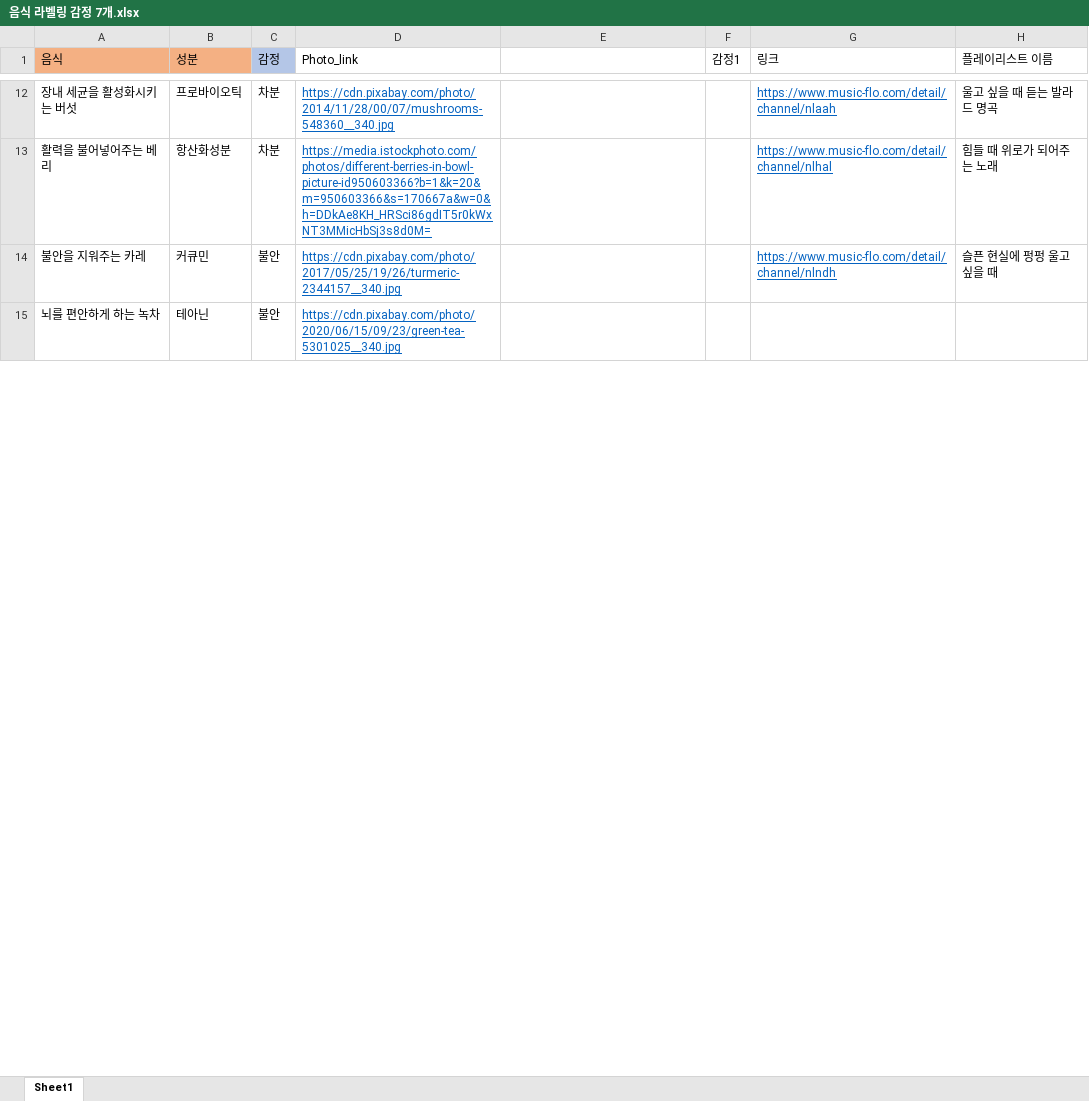
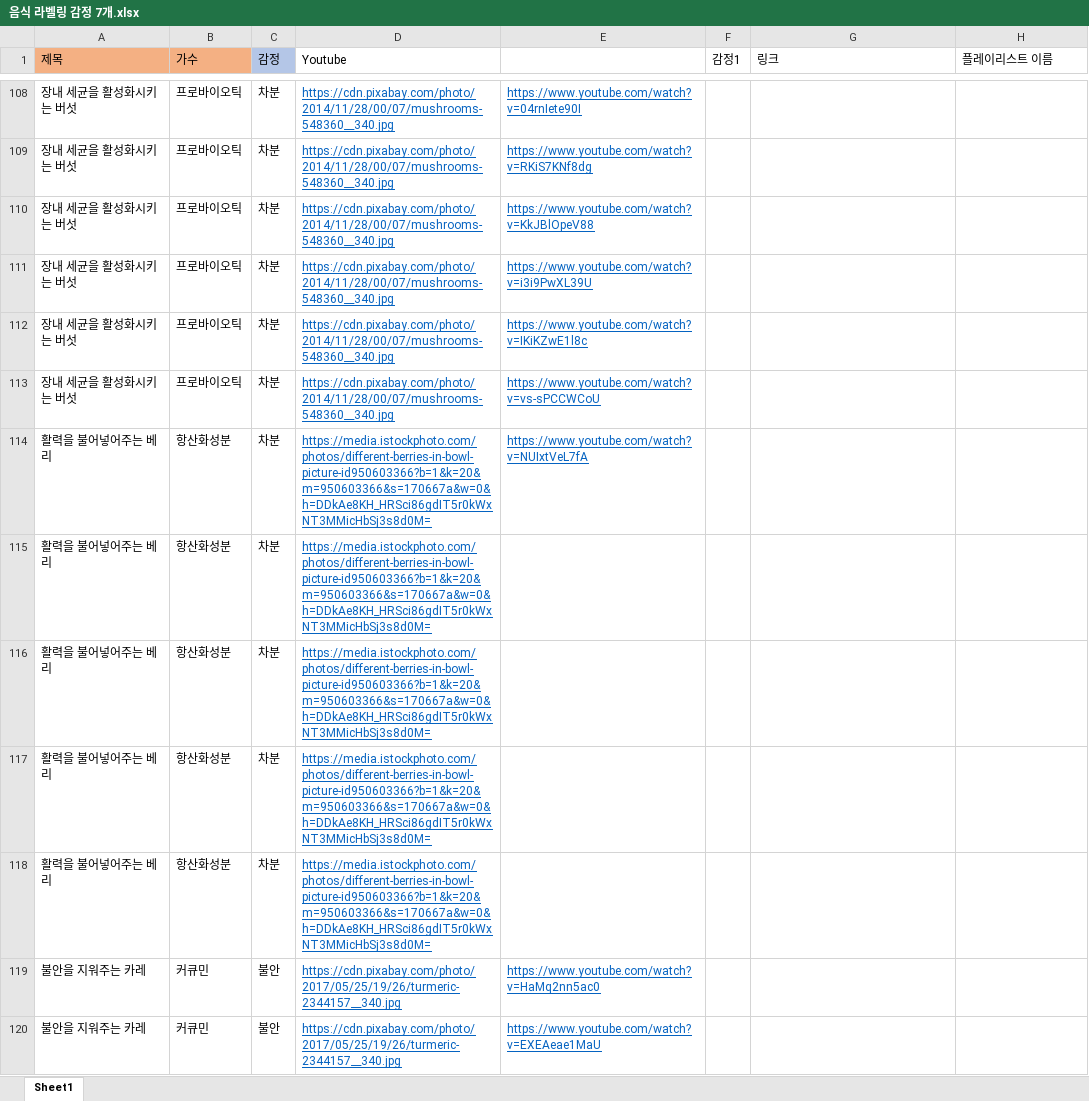
Before and after one commit to soloy8/AI_Diary, an Excel workbook: data/음식 라벨링 감정 7개.xlsx, sheet Sheet1, drawn as a sheet; only a part is shown, gaps mark what is left out; the shorter side is filled out with more unchanged rows; values as stored, in another font and other column widths than the file's, no borders; addresses are those after the commit; the diff covers the shown part only; the diff names each change by its address in the sheet, - before the commit and + after, or states it on an @@ line.

```diff
--- a/data/음식 라벨링 감정 7개.xlsx (sheet Sheet1)
+++ b/data/음식 라벨링 감정 7개.xlsx (sheet Sheet1)
-A1: 음식
+A1: 제목
-B1: 성분
+B1: 가수
-D1: Photo_link
+D1: Youtube
-E108: (empty)
+E108: https://www.youtube.com/watch?v=04rnIete90I
-G108 (링크): https://www.music-flo.com/detail/channel/nlaah
+G108 (링크): (empty)
-H108 (플레이리스트 이름): 울고 싶을 때 듣는 발라드 명곡
+H108 (플레이리스트 이름): (empty)
+row 109: 장내 세균을 활성화시키는 버섯 | 프로바이오틱 | 차분 | https://cdn.pixabay.com/photo/2014/11/28/00/07/mushrooms-548360__340.jpg | https://www.youtube.com/watch?v=RKiS7KNf8dg
+row 110: 장내 세균을 활성화시키는 버섯 | 프로바이오틱 | 차분 | https://cdn.pixabay.com/photo/2014/11/28/00/07/mushrooms-548360__340.jpg | https://www.youtube.com/watch?v=KkJBlOpeV88
+row 111: 장내 세균을 활성화시키는 버섯 | 프로바이오틱 | 차분 | https://cdn.pixabay.com/photo/2014/11/28/00/07/mushrooms-548360__340.jpg | https://www.youtube.com/watch?v=i3i9PwXL39U
+row 112: 장내 세균을 활성화시키는 버섯 | 프로바이오틱 | 차분 | https://cdn.pixabay.com/photo/2014/11/28/00/07/mushrooms-548360__340.jpg | https://www.youtube.com/watch?v=IKiKZwE1l8c
+row 113: 장내 세균을 활성화시키는 버섯 | 프로바이오틱 | 차분 | https://cdn.pixabay.com/photo/2014/11/28/00/07/mushrooms-548360__340.jpg | https://www.youtube.com/watch?v=vs-sPCCWCoU
+row 114: 활력을 불어넣어주는 베리 | 항산화성분 | 차분 | https://media.istockphoto.com/photos/different-berries-in-bowl-picture-id950603366?b=1&k=20&m=950603366&s=170667a&w=0&h=DDkAe8KH_HRSci86gdIT5r0kWxNT3MMicHbSj3s8d0M= | https://www.youtube.com/watch?v=NUIxtVeL7fA
-G115 (링크): https://www.music-flo.com/detail/channel/nlhal
+G115 (링크): (empty)
-H115 (플레이리스트 이름): 힘들 때 위로가 되어주는 노래
+H115 (플레이리스트 이름): (empty)
+row 116: 활력을 불어넣어주는 베리 | 항산화성분 | 차분 | https://media.istockphoto.com/photos/different-berries-in-bowl-picture-id950603366?b=1&k=20&m=950603366&s=170667a&w=0&h=DDkAe8KH_HRSci86gdIT5r0kWxNT3MMicHbSj3s8d0M=
+row 117: 활력을 불어넣어주는 베리 | 항산화성분 | 차분 | https://media.istockphoto.com/photos/different-berries-in-bowl-picture-id950603366?b=1&k=20&m=950603366&s=170667a&w=0&h=DDkAe8KH_HRSci86gdIT5r0kWxNT3MMicHbSj3s8d0M=
+row 118: 활력을 불어넣어주는 베리 | 항산화성분 | 차분 | https://media.istockphoto.com/photos/different-berries-in-bowl-picture-id950603366?b=1&k=20&m=950603366&s=170667a&w=0&h=DDkAe8KH_HRSci86gdIT5r0kWxNT3MMicHbSj3s8d0M=
-E119: (empty)
+E119: https://www.youtube.com/watch?v=HaMq2nn5ac0
-G119 (링크): https://www.music-flo.com/detail/channel/nlndh
+G119 (링크): (empty)
-H119 (플레이리스트 이름): 슬픈 현실에 펑펑 울고 싶을 때
+H119 (플레이리스트 이름): (empty)
+row 120: 불안을 지워주는 카레 | 커큐민 | 불안 | https://cdn.pixabay.com/photo/2017/05/25/19/26/turmeric-2344157__340.jpg | https://www.youtube.com/watch?v=EXEAeae1MaU
```
Also changed, not shown: 101 added rows, 6 removed rows and 18 edited cells elsewhere in this sheet, 4 other files.
